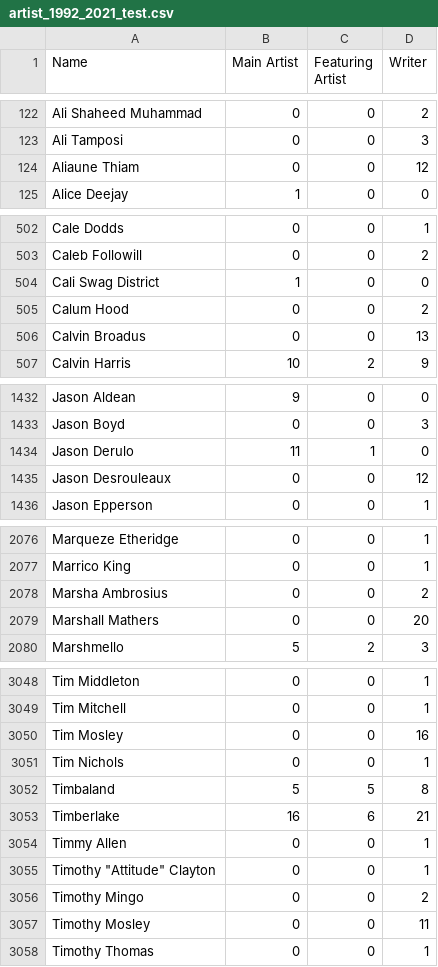
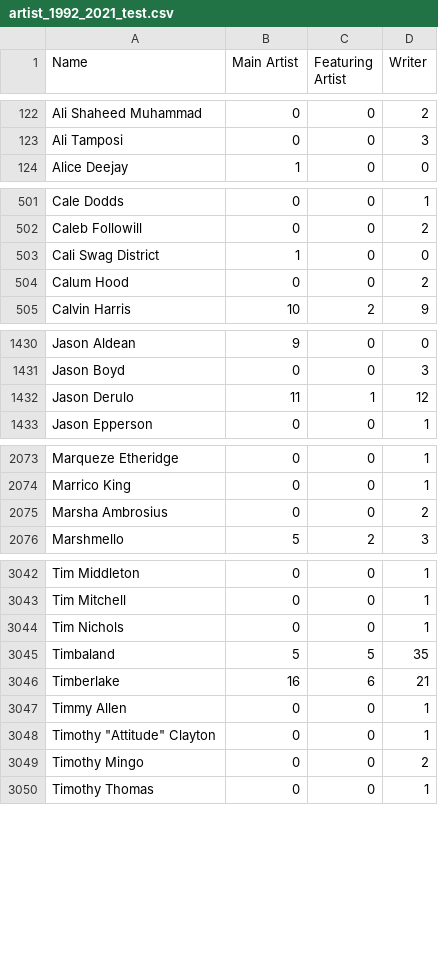
Before and after one commit to JonasRex/JupyterLab_My_Notebooks, a CSV file: ExamsProject/Data/artist_1992_2021_test.csv, drawn as a sheet; only a part is shown, gaps mark what is left out; the diff covers the shown part only.

```diff
--- a/ExamsProject/Data/artist_1992_2021_test.csv
+++ b/ExamsProject/Data/artist_1992_2021_test.csv
@@ -123,3 +123,2 @@ Ali Shaheed Muhammad,0,0,2
 Ali Tamposi,0,0,3
-Aliaune Thiam,0,0,12
 Alice Deejay,1,0,0
@@ -505,3 +504,2 @@ Cali Swag District,1,0,0
 Calum Hood,0,0,2
-Calvin Broadus,0,0,13
 Calvin Harris,10,2,9
@@ -1433,4 +1431,3 @@ Jason Aldean,9,0,0
 Jason Boyd,0,0,3
-Jason Derulo,11,1,0
-Jason Desrouleaux,0,0,12
+Jason Derulo,11,1,12
 Jason Epperson,0,0,1
@@ -2078,3 +2075,2 @@ Marrico King,0,0,1
 Marsha Ambrosius,0,0,2
-Marshall Mathers,0,0,20
 Marshmello,5,2,3
@@ -3049,5 +3043,4 @@ Tim Middleton,0,0,1
 Tim Mitchell,0,0,1
-Tim Mosley,0,0,16
 Tim Nichols,0,0,1
-Timbaland,5,5,8
+Timbaland,5,5,35
 Timberlake,16,6,21
@@ -3056,3 +3049,2 @@ Timmy Allen,0,0,1
 Timothy Mingo,0,0,2
-Timothy Mosley,0,0,11
 Timothy Thomas,0,0,1
```
Also changed, not shown: 4 removed rows and 9 edited cells elsewhere in this file, 4 other files.
